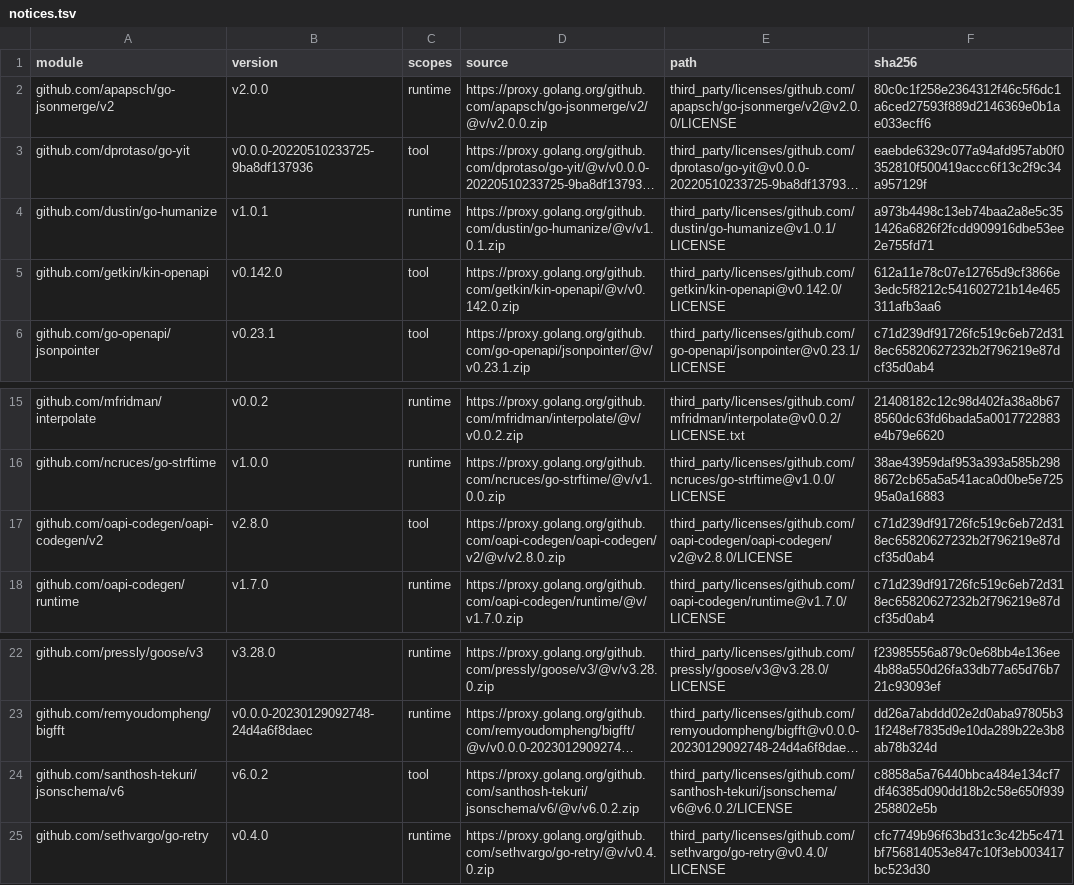
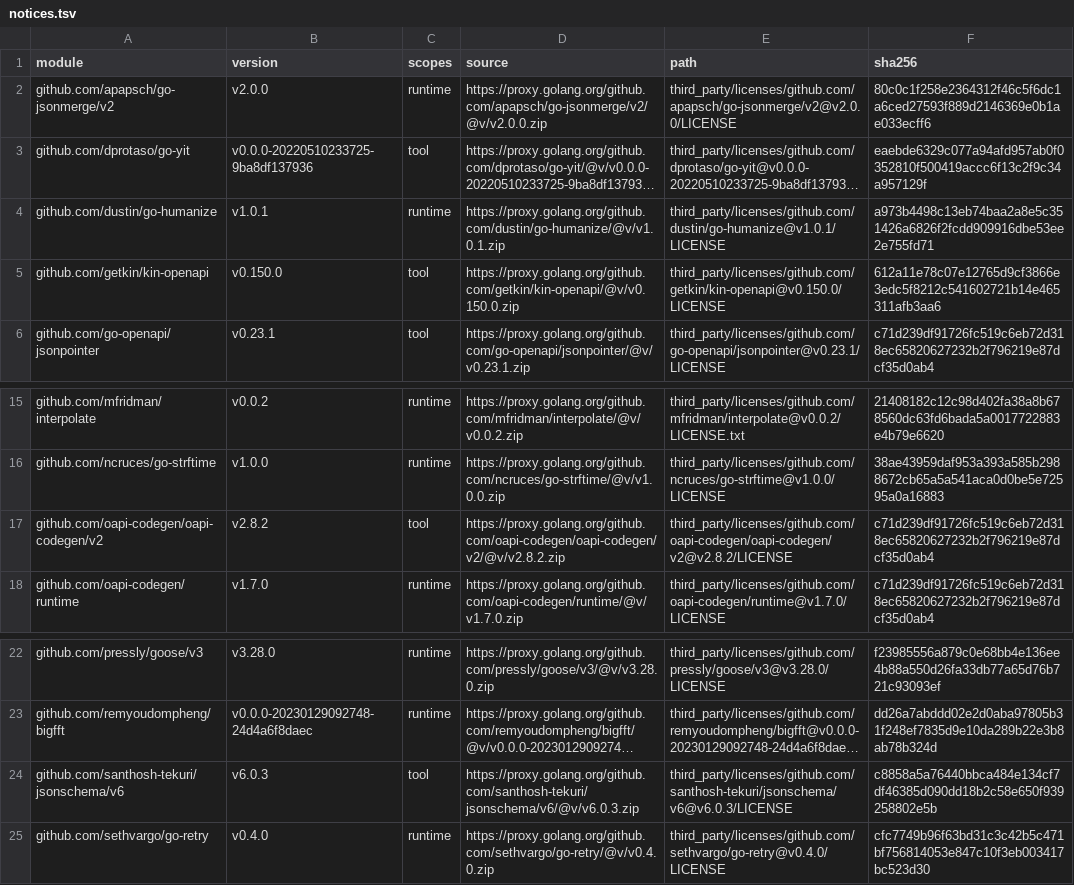
Before and after one commit to alibaba/open-guardrail, a TSV file: third_party/notices.tsv, drawn as a sheet; only a part is shown, gaps mark what is left out; long unchanged cells end in …; the diff names each change by its address in the sheet, - before the commit and + after, or states it on an @@ line.

```diff
--- a/third_party/notices.tsv
+++ b/third_party/notices.tsv
-B5 (version): v0.142.0
+B5 (version): v0.150.0
-D5 (source): https://proxy.golang.org/github.com/getkin/kin-openapi/@v/v0.142.0.zip
+D5 (source): https://proxy.golang.org/github.com/getkin/kin-openapi/@v/v0.150.0.zip
-E5 (path): third_party/licenses/github.com/getkin/kin-openapi@v0.142.0/LICENSE
+E5 (path): third_party/licenses/github.com/getkin/kin-openapi@v0.150.0/LICENSE
-B17 (version): v2.8.0
+B17 (version): v2.8.2
-D17 (source): https://proxy.golang.org/github.com/oapi-codegen/oapi-codegen/v2/@v/v2.8.0.zip
+D17 (source): https://proxy.golang.org/github.com/oapi-codegen/oapi-codegen/v2/@v/v2.8.2.zip
-E17 (path): third_party/licenses/github.com/oapi-codegen/oapi-codegen/v2@v2.8.0/LICENSE
+E17 (path): third_party/licenses/github.com/oapi-codegen/oapi-codegen/v2@v2.8.2/LICENSE
-B24 (version): v6.0.2
+B24 (version): v6.0.3
-D24 (source): https://proxy.golang.org/github.com/santhosh-tekuri/jsonschema/v6/@v/v6.0.2.zip
+D24 (source): https://proxy.golang.org/github.com/santhosh-tekuri/jsonschema/v6/@v/v6.0.3.zip
-E24 (path): third_party/licenses/github.com/santhosh-tekuri/jsonschema/v6@v6.0.2/LICENSE
+E24 (path): third_party/licenses/github.com/santhosh-tekuri/jsonschema/v6@v6.0.3/LICENSE
```
Also changed, not shown: third_party/go-modules.tsv, 8 other files.
